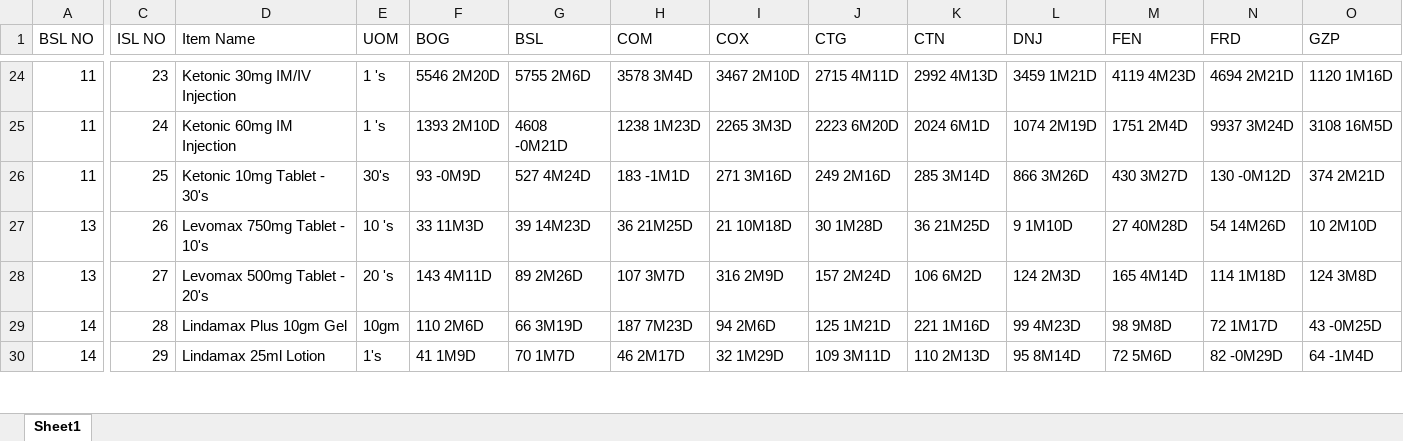
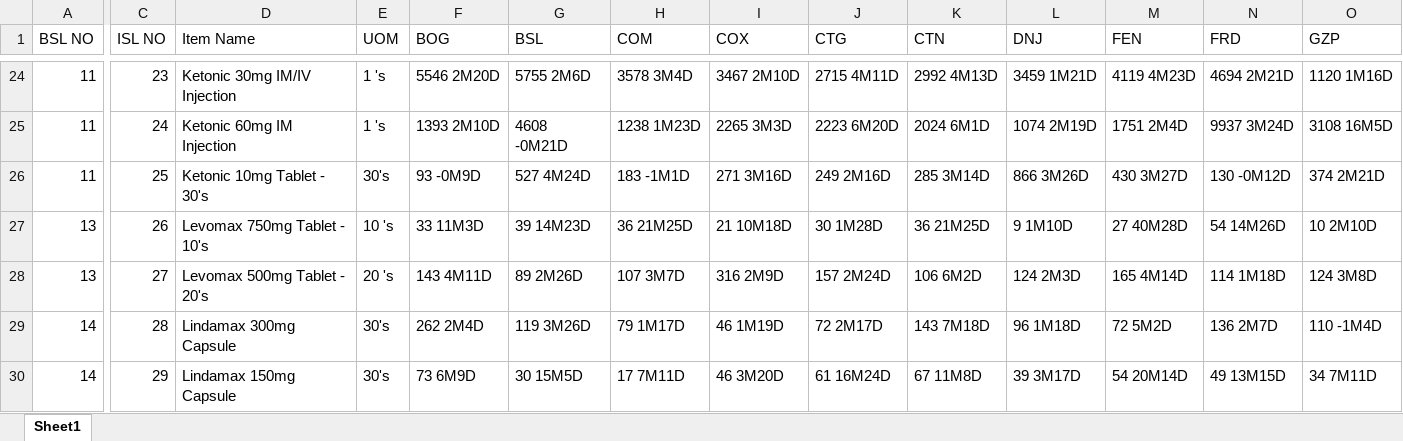
Before and after one commit to RoyelBee/GPM_new, an Excel workbook: Data/item_wise_stock_days.xlsx, sheet Sheet1, drawn as a sheet; only a part is shown, gaps mark what is left out; values as stored, in another font and other column widths than the file's, no borders; the diff covers the shown part only; the diff names each change by its address in the sheet, - before the commit and + after, or states it on an @@ line.

```diff
--- a/Data/item_wise_stock_days.xlsx (sheet Sheet1)
+++ b/Data/item_wise_stock_days.xlsx (sheet Sheet1)
-D29 (Item Name): Lindamax Plus 10gm Gel
+D29 (Item Name): Lindamax 300mg Capsule
-E29 (UOM): 10gm
+E29 (UOM): 30's
-F29 (BOG): 110 2M6D
+F29 (BOG): 262 2M4D
-G29 (BSL): 66 3M19D
+G29 (BSL): 119 3M26D
-H29 (COM): 187 7M23D
+H29 (COM): 79 1M17D
-I29 (COX): 94 2M6D
+I29 (COX): 46 1M19D
-J29 (CTG): 125 1M21D
+J29 (CTG): 72 2M17D
-K29 (CTN): 221 1M16D
+K29 (CTN): 143 7M18D
-L29 (DNJ): 99 4M23D
+L29 (DNJ): 96 1M18D
-M29 (FEN): 98 9M8D
+M29 (FEN): 72 5M2D
-N29 (FRD): 72 1M17D
+N29 (FRD): 136 2M7D
-O29 (GZP): 43 -0M25D
+O29 (GZP): 110 -1M4D
-D30 (Item Name): Lindamax 25ml Lotion
+D30 (Item Name): Lindamax 150mg Capsule
-E30 (UOM): 1's
+E30 (UOM): 30's
-F30 (BOG): 41 1M9D
+F30 (BOG): 73 6M9D
-G30 (BSL): 70 1M7D
+G30 (BSL): 30 15M5D
-H30 (COM): 46 2M17D
+H30 (COM): 17 7M11D
-I30 (COX): 32 1M29D
+I30 (COX): 46 3M20D
-J30 (CTG): 109 3M11D
+J30 (CTG): 61 16M24D
-K30 (CTN): 110 2M13D
+K30 (CTN): 67 11M8D
-L30 (DNJ): 95 8M14D
+L30 (DNJ): 39 3M17D
-M30 (FEN): 72 5M6D
+M30 (FEN): 54 20M14D
-N30 (FRD): 82 -0M29D
+N30 (FRD): 49 13M15D
-O30 (GZP): 64 -1M4D
+O30 (GZP): 34 7M11D
```
Also changed, not shown: 5 added rows, 5 removed rows and 1104 edited cells elsewhere in this sheet, Data/Sales_and_Stock.xlsx, Data/branch_wise_aging_stock.xlsx, 18 other files.
